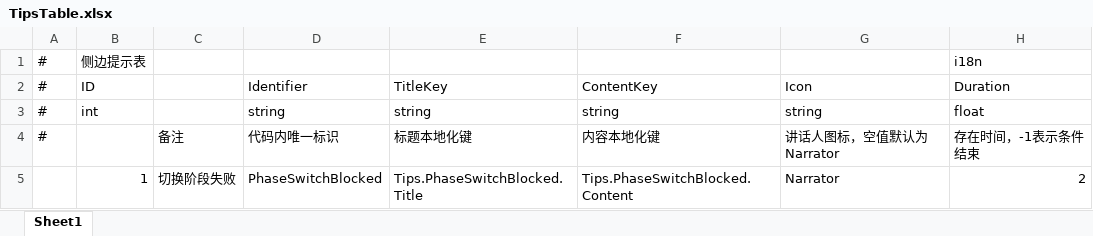
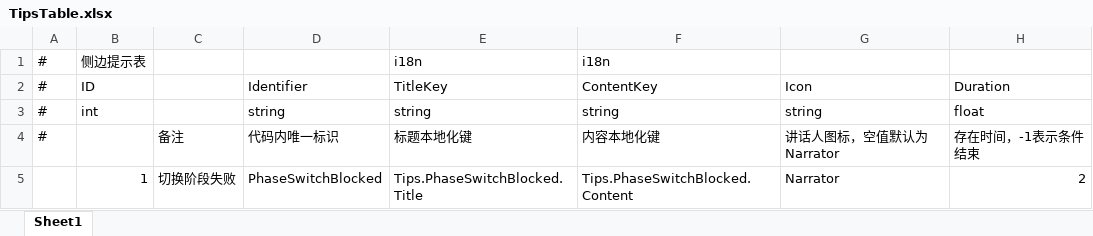
Before and after one commit to Neilander/GF_X, an Excel workbook: AAAGameData/DataTables/Text/TipsTable.xlsx, sheet Sheet1, drawn as a sheet; only a part is shown; values as stored, in another font and other column widths than the file's, no borders; the diff names each change by its address in the sheet, - before the commit and + after, or states it on an @@ line.

```diff
--- a/AAAGameData/DataTables/Text/TipsTable.xlsx (sheet Sheet1)
+++ b/AAAGameData/DataTables/Text/TipsTable.xlsx (sheet Sheet1)
-E1 (TitleKey): (empty)
+E1 (TitleKey): i18n
-F1 (ContentKey): (empty)
+F1 (ContentKey): i18n
-H1 (Duration): i18n
+H1 (Duration): (empty)
```
Also changed, not shown: AAAGameData/DataTables/Text/ObjectiveTable.xlsx, AAAGameData/DataTables/VariableExperimentRuleTable.xlsx, 18 other files.
